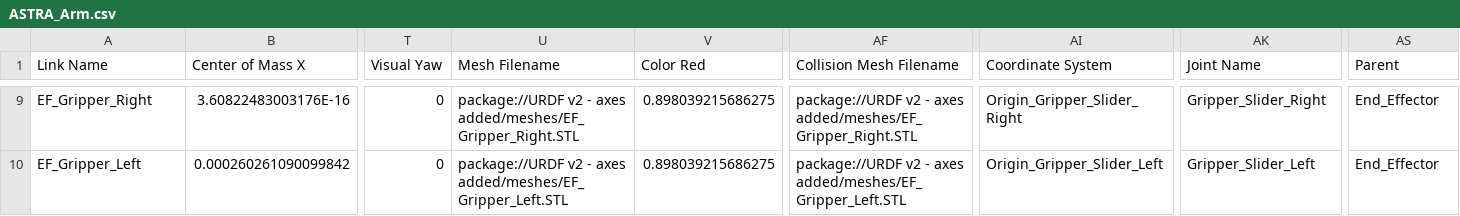
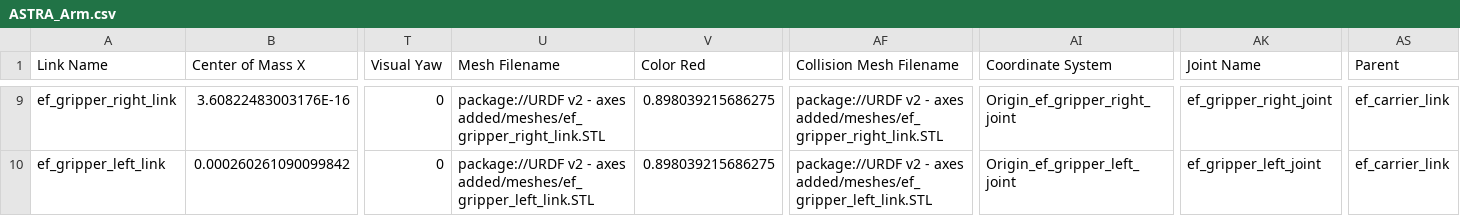
Before and after one commit to SHC-ASTRA/astra_descriptions, a CSV file: arm_description/urdf/ASTRA_Arm.csv, drawn as a sheet; only a part is shown, gaps mark what is left out; the diff covers the shown part only; the diff names each change by its address in the sheet, - before the commit and + after, or states it on an @@ line.

Commit message:
refactor!: formalize Arm URDF joint and link names

```diff
--- a/arm_description/urdf/ASTRA_Arm.csv
+++ b/arm_description/urdf/ASTRA_Arm.csv
-A9 (Link Name): EF_Gripper_Right
+A9 (Link Name): ef_gripper_right_link
-U9 (Mesh Filename): …- axes added/meshes/EF_Gripper_Right.STL
+U9 (Mesh Filename): …- axes added/meshes/ef_gripper_right_link.STL
-AF9 (Collision Mesh Filename): …- axes added/meshes/EF_Gripper_Right.STL
+AF9 (Collision Mesh Filename): …- axes added/meshes/ef_gripper_right_link.STL
-AI9 (Coordinate System): Origin_Gripper_Slider_Right
+AI9 (Coordinate System): Origin_ef_gripper_right_joint
-AK9 (Joint Name): Gripper_Slider_Right
+AK9 (Joint Name): ef_gripper_right_joint
-AS9:AS10 (Parent): End_Effector
+AS9:AS10 (Parent): ef_carrier_link
-A10 (Link Name): EF_Gripper_Left
+A10 (Link Name): ef_gripper_left_link
-U10 (Mesh Filename): …- axes added/meshes/EF_Gripper_Left.STL
+U10 (Mesh Filename): …- axes added/meshes/ef_gripper_left_link.STL
-AF10 (Collision Mesh Filename): …- axes added/meshes/EF_Gripper_Left.STL
+AF10 (Collision Mesh Filename): …- axes added/meshes/ef_gripper_left_link.STL
-AI10 (Coordinate System): Origin_Gripper_Slider_Left
+AI10 (Coordinate System): Origin_ef_gripper_left_joint
-AK10 (Joint Name): Gripper_Slider_Left
+AK10 (Joint Name): ef_gripper_left_joint
```
Also changed, not shown: 32 edited cells elsewhere in this file, 18 other files.
